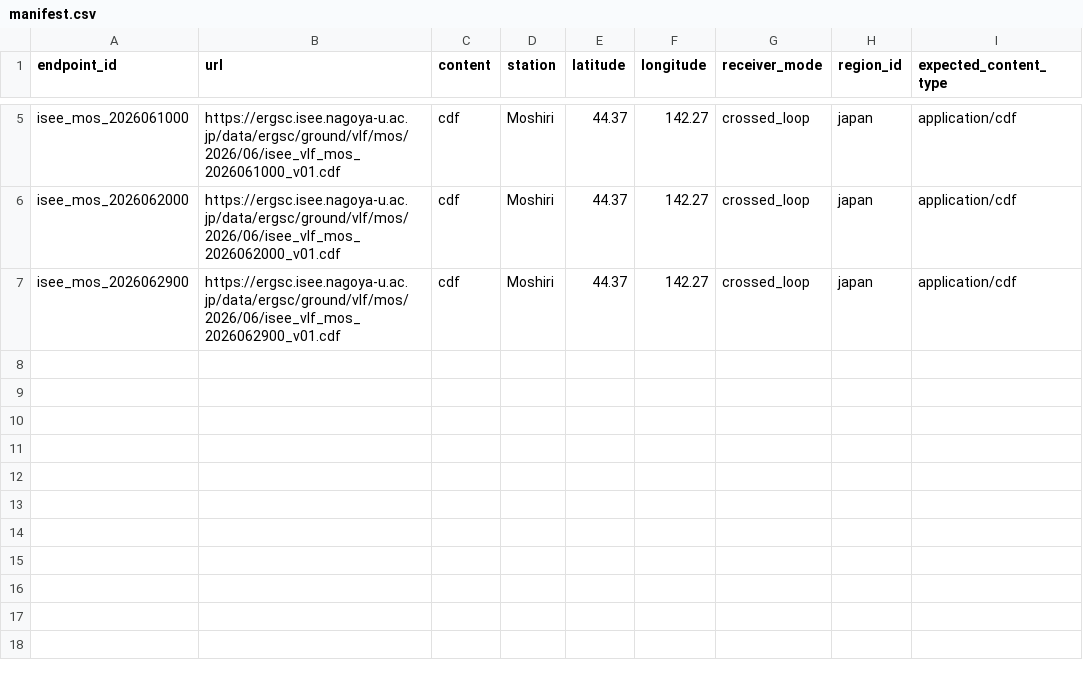
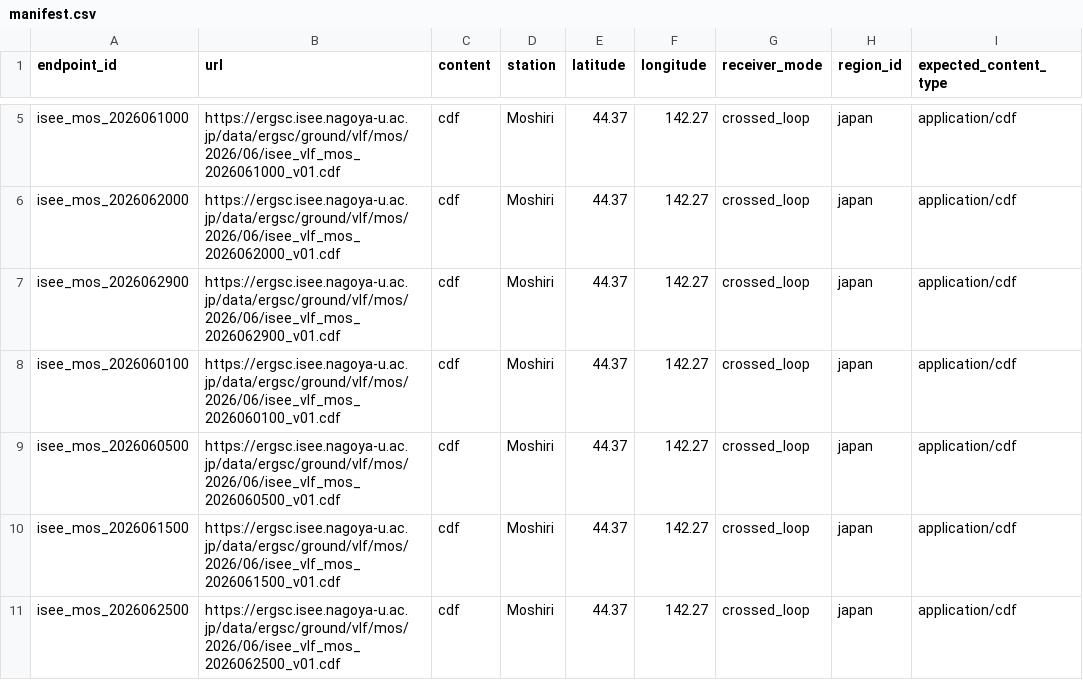
Before and after one commit to danja/elfquake, a CSV file: data/raw/vlf/japan/manifest.csv, drawn as a sheet; only a part is shown, gaps mark what is left out; the diff names each change by its address in the sheet, - before the commit and + after, or states it on an @@ line.

```diff
--- a/data/raw/vlf/japan/manifest.csv
+++ b/data/raw/vlf/japan/manifest.csv
+row 8: isee_mos_2026060100 | https://ergsc.isee.nagoya-u.ac.jp/data/ergsc/ground/vlf/mos/2026/06/isee_vlf_mos_2026060100_v01.cdf | cdf | Moshiri | 44.37 | 142.27 | crossed_loop | japan | application/cdf
+row 9: isee_mos_2026060500 | https://ergsc.isee.nagoya-u.ac.jp/data/ergsc/ground/vlf/mos/2026/06/isee_vlf_mos_2026060500_v01.cdf | cdf | Moshiri | 44.37 | 142.27 | crossed_loop | japan | application/cdf
+row 10: isee_mos_2026061500 | https://ergsc.isee.nagoya-u.ac.jp/data/ergsc/ground/vlf/mos/2026/06/isee_vlf_mos_2026061500_v01.cdf | cdf | Moshiri | 44.37 | 142.27 | crossed_loop | japan | application/cdf
+row 11: isee_mos_2026062500 | https://ergsc.isee.nagoya-u.ac.jp/data/ergsc/ground/vlf/mos/2026/06/isee_vlf_mos_2026062500_v01.cdf | cdf | Moshiri | 44.37 | 142.27 | crossed_loop | japan | application/cdf
```
Also changed, not shown: 6 other files.
